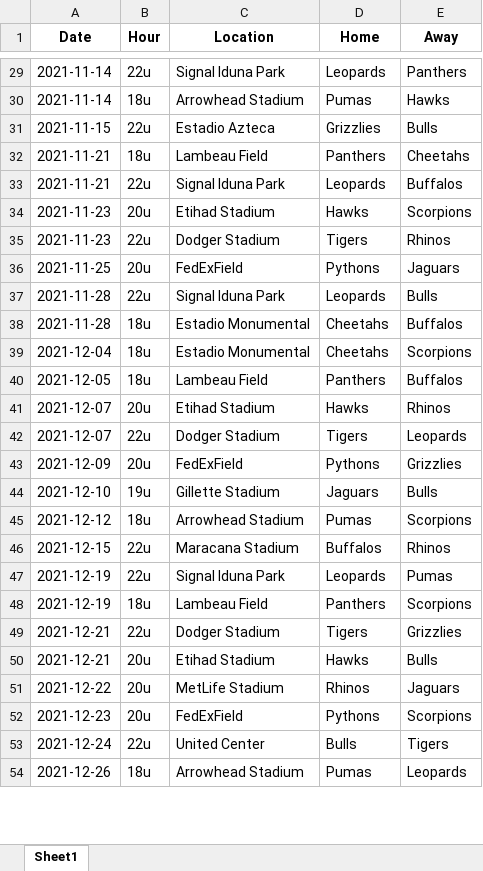
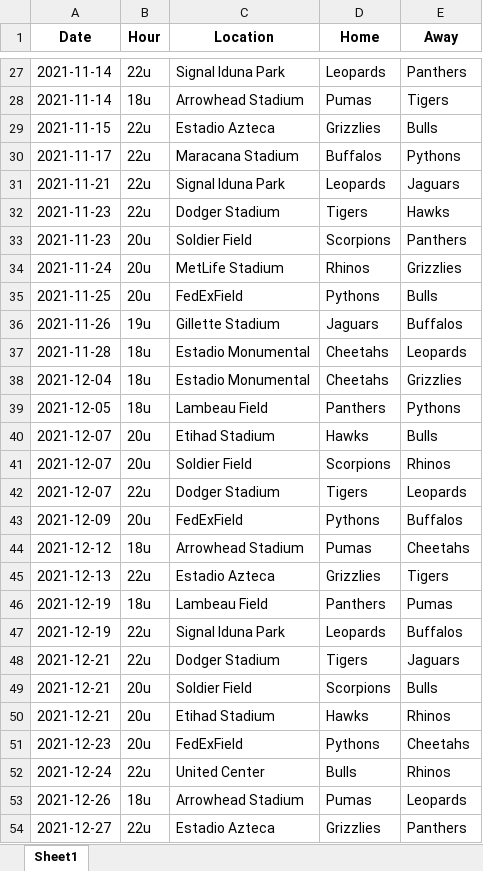
Before and after one commit to sborms/leaguescheduler, an Excel workbook: example_output/LEAGUE B.xlsx, sheet Sheet1, drawn as a sheet; only a part is shown, gaps mark what is left out; values as stored, in another font and other column widths than the file's, no borders; removed rows and columns are numbered as before the commit, all else as after; the diff covers the shown part only; the diff names each change by its address in the sheet, - before the commit and + after, or states it on an @@ line.

```diff
--- a/example_output/LEAGUE B.xlsx (sheet Sheet1)
+++ b/example_output/LEAGUE B.xlsx (sheet Sheet1)
-E28 (Away): Hawks
+E28 (Away): Tigers
-row 32: 2021-11-21 | 18u | Lambeau Field | Panthers | Cheetahs
+row 30: 2021-11-17 | 22u | Maracana Stadium | Buffalos | Pythons
-E31 (Away): Buffalos
+E31 (Away): Jaguars
-row 34: 2021-11-23 | 20u | Etihad Stadium | Hawks | Scorpions
-E32 (Away): Rhinos
+E32 (Away): Hawks
+row 33: 2021-11-23 | 20u | Soldier Field | Scorpions | Panthers
+row 34: 2021-11-24 | 20u | MetLife Stadium | Rhinos | Grizzlies
-E35 (Away): Jaguars
+E35 (Away): Bulls
-row 37: 2021-11-28 | 22u | Signal Iduna Park | Leopards | Bulls
+row 36: 2021-11-26 | 19u | Gillette Stadium | Jaguars | Buffalos
-E37 (Away): Buffalos
+E37 (Away): Leopards
-E38 (Away): Scorpions
+E38 (Away): Grizzlies
-E39 (Away): Buffalos
+E39 (Away): Pythons
-E40 (Away): Rhinos
+E40 (Away): Bulls
+row 41: 2021-12-07 | 20u | Soldier Field | Scorpions | Rhinos
-E43 (Away): Grizzlies
+E43 (Away): Buffalos
-row 44: 2021-12-10 | 19u | Gillette Stadium | Jaguars | Bulls
-E44 (Away): Scorpions
+E44 (Away): Cheetahs
-row 46: 2021-12-15 | 22u | Maracana Stadium | Buffalos | Rhinos
+row 45: 2021-12-13 | 22u | Estadio Azteca | Grizzlies | Tigers
+row 46: 2021-12-19 | 18u | Lambeau Field | Panthers | Pumas
-E47 (Away): Pumas
+E47 (Away): Buffalos
-row 48: 2021-12-19 | 18u | Lambeau Field | Panthers | Scorpions
-E48 (Away): Grizzlies
+E48 (Away): Jaguars
+row 49: 2021-12-21 | 20u | Soldier Field | Scorpions | Bulls
-E50 (Away): Bulls
+E50 (Away): Rhinos
-row 51: 2021-12-22 | 20u | MetLife Stadium | Rhinos | Jaguars
-E51 (Away): Scorpions
+E51 (Away): Cheetahs
-E52 (Away): Tigers
+E52 (Away): Rhinos
+row 54: 2021-12-27 | 22u | Estadio Azteca | Grizzlies | Panthers
```
Also changed, not shown: 36 added rows, 38 removed rows and 87 edited cells elsewhere in this sheet, example_output/LEAGUE A.xlsx, example_output/stats.xlsx, 11 other files.
